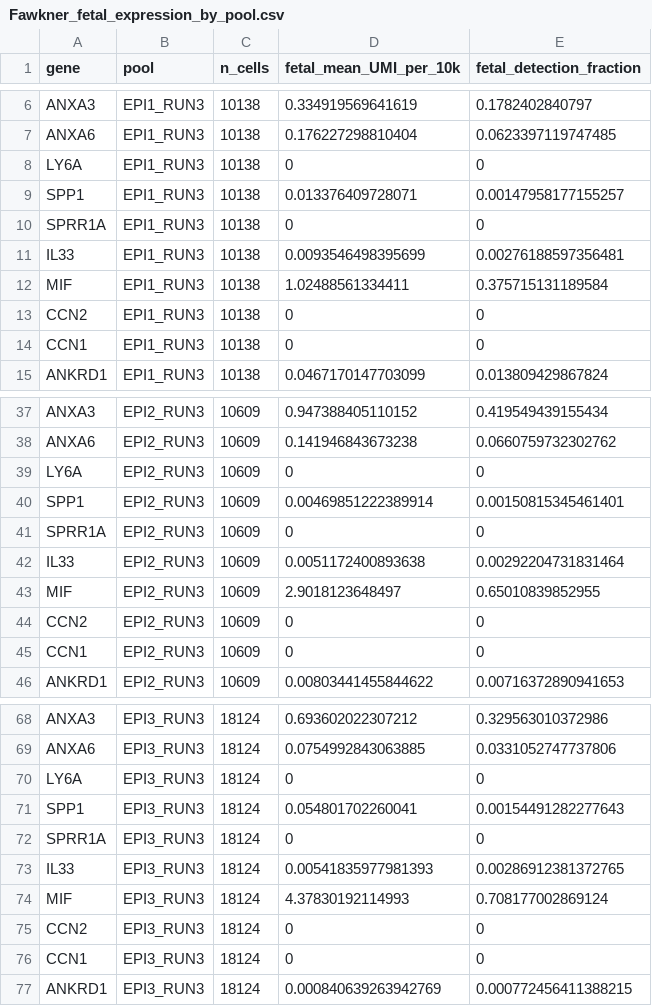
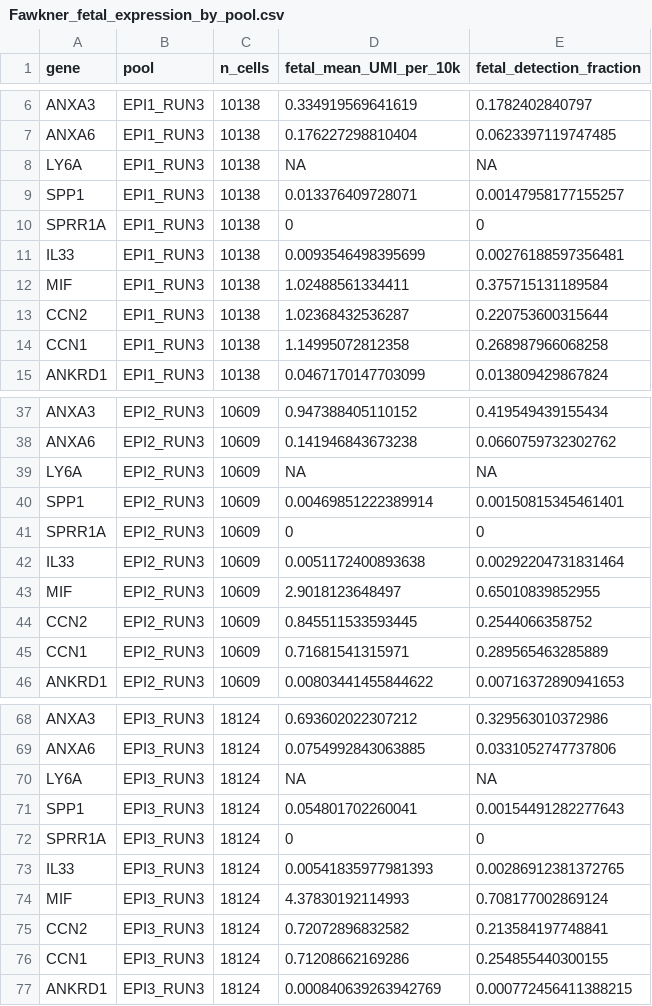
Before and after one commit to leezx/oncofetal_signature, a CSV file: step2_dataset_benchmark/results/tables/Fawkner_fetal_expression_by_pool.csv, drawn as a sheet; only a part is shown, gaps mark what is left out; the diff covers the shown part only.

```diff
--- a/step2_dataset_benchmark/results/tables/Fawkner_fetal_expression_by_pool.csv
+++ b/step2_dataset_benchmark/results/tables/Fawkner_fetal_expression_by_pool.csv
@@ -7,3 +7,3 @@
 "ANXA6","EPI1_RUN3",10138,0.176227298810404,0.0623397119747485
-"LY6A","EPI1_RUN3",10138,0,0
+"LY6A","EPI1_RUN3",10138,NA,NA
 "SPP1","EPI1_RUN3",10138,0.013376409728071,0.00147958177155257
@@ -12,4 +12,4 @@
 "MIF","EPI1_RUN3",10138,1.02488561334411,0.375715131189584
-"CCN2","EPI1_RUN3",10138,0,0
-"CCN1","EPI1_RUN3",10138,0,0
+"CCN2","EPI1_RUN3",10138,1.02368432536287,0.220753600315644
+"CCN1","EPI1_RUN3",10138,1.14995072812358,0.268987966068258
 "ANKRD1","EPI1_RUN3",10138,0.0467170147703099,0.013809429867824
@@ -38,3 +38,3 @@
 "ANXA6","EPI2_RUN3",10609,0.141946843673238,0.0660759732302762
-"LY6A","EPI2_RUN3",10609,0,0
+"LY6A","EPI2_RUN3",10609,NA,NA
 "SPP1","EPI2_RUN3",10609,0.00469851222389914,0.00150815345461401
@@ -43,4 +43,4 @@
 "MIF","EPI2_RUN3",10609,2.9018123648497,0.65010839852955
-"CCN2","EPI2_RUN3",10609,0,0
-"CCN1","EPI2_RUN3",10609,0,0
+"CCN2","EPI2_RUN3",10609,0.845511533593445,0.2544066358752
+"CCN1","EPI2_RUN3",10609,0.71681541315971,0.289565463285889
 "ANKRD1","EPI2_RUN3",10609,0.00803441455844622,0.00716372890941653
@@ -69,3 +69,3 @@
 "ANXA6","EPI3_RUN3",18124,0.0754992843063885,0.0331052747737806
-"LY6A","EPI3_RUN3",18124,0,0
+"LY6A","EPI3_RUN3",18124,NA,NA
 "SPP1","EPI3_RUN3",18124,0.054801702260041,0.00154491282277643
@@ -74,4 +74,4 @@
 "MIF","EPI3_RUN3",18124,4.37830192114993,0.708177002869124
-"CCN2","EPI3_RUN3",18124,0,0
-"CCN1","EPI3_RUN3",18124,0,0
+"CCN2","EPI3_RUN3",18124,0.72072896832582,0.213584197748841
+"CCN1","EPI3_RUN3",18124,0.71208662169286,0.254855440300155
 "ANKRD1","EPI3_RUN3",18124,0.000840639263942769,0.000772456411388215
```
Also changed, not shown: 14 edited cells elsewhere in this file, step2_dataset_benchmark/results/tables/Dataset_qualification_summary.csv, step2_dataset_benchmark/results/tables/Literature_31_four_dataset_benchmark.csv, 14 other files.
